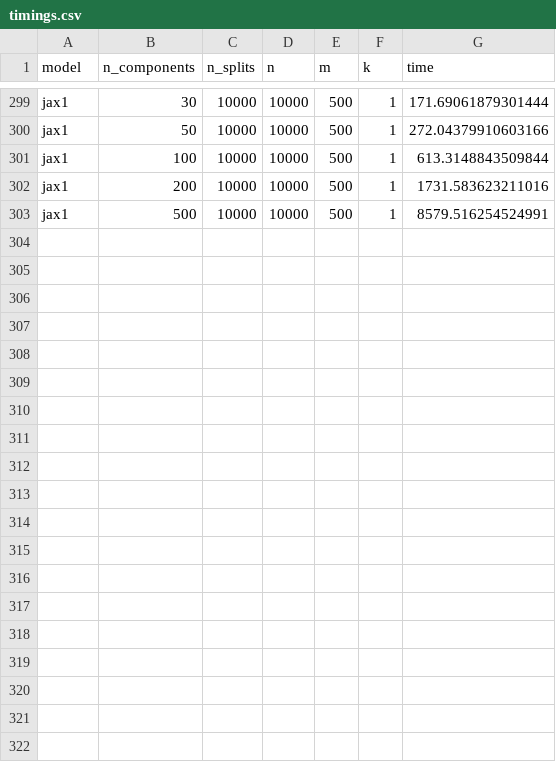
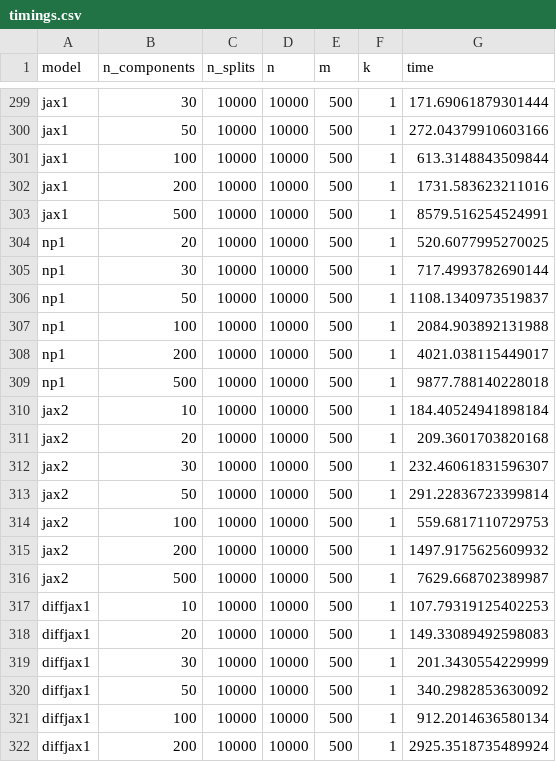
Before and after one commit to Sm00thix/IKPLS, a CSV file: timings/timings.csv, drawn as a sheet; only a part is shown, gaps mark what is left out.

Commit message:
Updated timings

```diff
--- a/timings/timings.csv
+++ b/timings/timings.csv
@@ -303 +303,20 @@ jax1,200,10000,10000,500,1,1731.583623211016
 jax1,500,10000,10000,500,1,8579.516254524991
+np1,20,10000,10000,500,1,520.6077995270025
+np1,30,10000,10000,500,1,717.4993782690144
+np1,50,10000,10000,500,1,1108.1340973519837
+np1,100,10000,10000,500,1,2084.903892131988
+np1,200,10000,10000,500,1,4021.038115449017
+np1,500,10000,10000,500,1,9877.788140228018
+jax2,10,10000,10000,500,1,184.40524941898184
+jax2,20,10000,10000,500,1,209.3601703820168
+jax2,30,10000,10000,500,1,232.46061831596307
+jax2,50,10000,10000,500,1,291.22836723399814
+jax2,100,10000,10000,500,1,559.6817110729753
+jax2,200,10000,10000,500,1,1497.9175625609932
+jax2,500,10000,10000,500,1,7629.668702389987
+diffjax1,10,10000,10000,500,1,107.79319125402253
+diffjax1,20,10000,10000,500,1,149.33089492598083
+diffjax1,30,10000,10000,500,1,201.3430554229999
+diffjax1,50,10000,10000,500,1,340.2982853630092
+diffjax1,100,10000,10000,500,1,912.2014636580134
+diffjax1,200,10000,10000,500,1,2925.3518735489924
```
